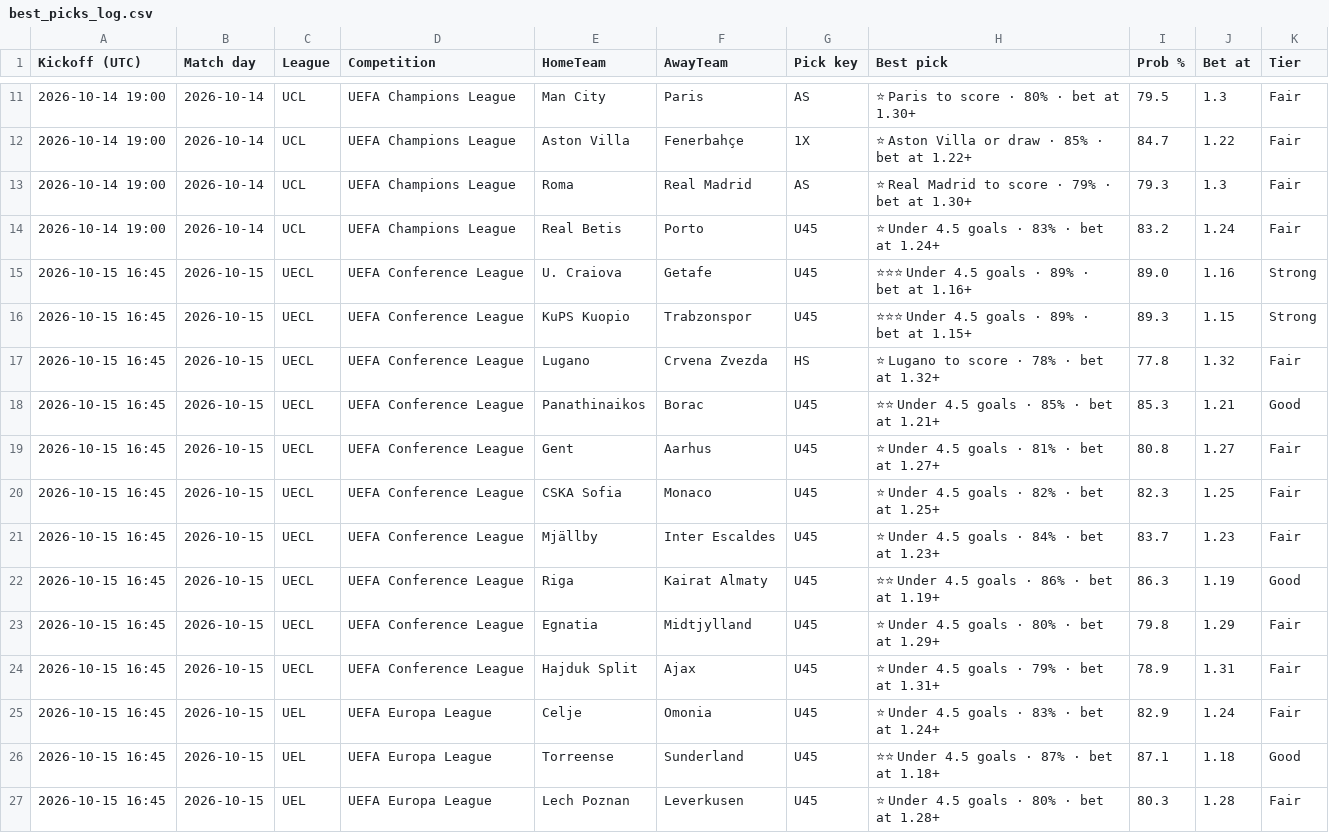
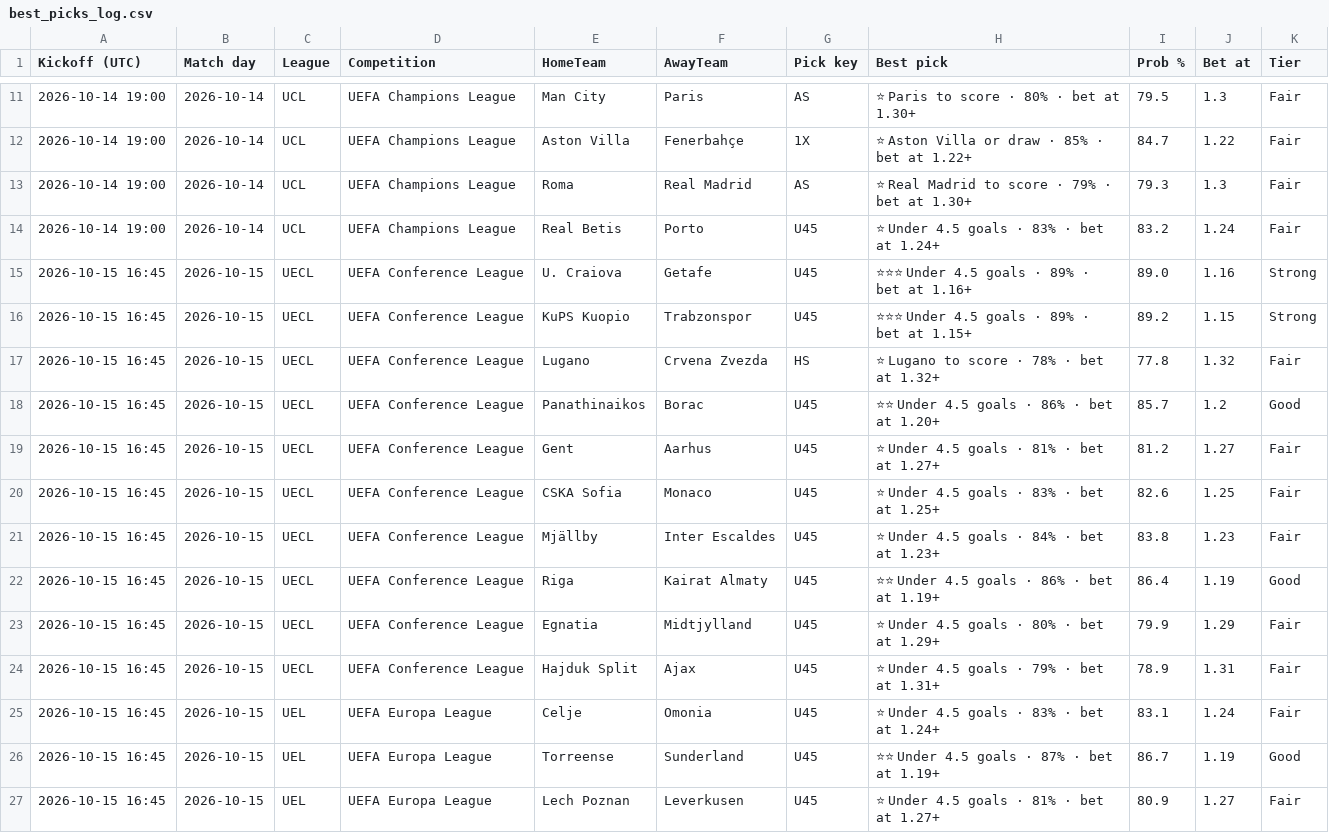
Before and after one commit to tambejasparh/epl-value-dashboard, a CSV file: best_picks_log.csv, drawn as a sheet; only a part is shown, gaps mark what is left out; the diff covers the shown part only.

```diff
--- a/best_picks_log.csv
+++ b/best_picks_log.csv
@@ -15,13 +15,13 @@ Kickoff (UTC),Match day,League,Competition,HomeTeam,AwayTeam,Pick key,Best pick,
 2026-10-15 16:45,2026-10-15,UECL,UEFA Conference League,U. Craiova,Getafe,U45,⭐⭐⭐ Under 4.5 goals · 89% · bet at 1.16+,89.0,1.16,Strong
-2026-10-15 16:45,2026-10-15,UECL,UEFA Conference League,KuPS Kuopio,Trabzonspor,U45,⭐⭐⭐ Under 4.5 goals · 89% · bet at 1.15+,89.3,1.15,Strong
+2026-10-15 16:45,2026-10-15,UECL,UEFA Conference League,KuPS Kuopio,Trabzonspor,U45,⭐⭐⭐ Under 4.5 goals · 89% · bet at 1.15+,89.2,1.15,Strong
 2026-10-15 16:45,2026-10-15,UECL,UEFA Conference League,Lugano,Crvena Zvezda,HS,⭐ Lugano to score · 78% · bet at 1.32+,77.8,1.32,Fair
-2026-10-15 16:45,2026-10-15,UECL,UEFA Conference League,Panathinaikos,Borac,U45,⭐⭐ Under 4.5 goals · 85% · bet at 1.21+,85.3,1.21,Good
-2026-10-15 16:45,2026-10-15,UECL,UEFA Conference League,Gent,Aarhus,U45,⭐ Under 4.5 goals · 81% · bet at 1.27+,80.8,1.27,Fair
-2026-10-15 16:45,2026-10-15,UECL,UEFA Conference League,CSKA Sofia,Monaco,U45,⭐ Under 4.5 goals · 82% · bet at 1.25+,82.3,1.25,Fair
-2026-10-15 16:45,2026-10-15,UECL,UEFA Conference League,Mjällby,Inter Escaldes,U45,⭐ Under 4.5 goals · 84% · bet at 1.23+,83.7,1.23,Fair
-2026-10-15 16:45,2026-10-15,UECL,UEFA Conference League,Riga,Kairat Almaty,U45,⭐⭐ Under 4.5 goals · 86% · bet at 1.19+,86.3,1.19,Good
-2026-10-15 16:45,2026-10-15,UECL,UEFA Conference League,Egnatia,Midtjylland,U45,⭐ Under 4.5 goals · 80% · bet at 1.29+,79.8,1.29,Fair
+2026-10-15 16:45,2026-10-15,UECL,UEFA Conference League,Panathinaikos,Borac,U45,⭐⭐ Under 4.5 goals · 86% · bet at 1.20+,85.7,1.2,Good
+2026-10-15 16:45,2026-10-15,UECL,UEFA Conference League,Gent,Aarhus,U45,⭐ Under 4.5 goals · 81% · bet at 1.27+,81.2,1.27,Fair
+2026-10-15 16:45,2026-10-15,UECL,UEFA Conference League,CSKA Sofia,Monaco,U45,⭐ Under 4.5 goals · 83% · bet at 1.25+,82.6,1.25,Fair
+2026-10-15 16:45,2026-10-15,UECL,UEFA Conference League,Mjällby,Inter Escaldes,U45,⭐ Under 4.5 goals · 84% · bet at 1.23+,83.8,1.23,Fair
+2026-10-15 16:45,2026-10-15,UECL,UEFA Conference League,Riga,Kairat Almaty,U45,⭐⭐ Under 4.5 goals · 86% · bet at 1.19+,86.4,1.19,Good
+2026-10-15 16:45,2026-10-15,UECL,UEFA Conference League,Egnatia,Midtjylland,U45,⭐ Under 4.5 goals · 80% · bet at 1.29+,79.9,1.29,Fair
 2026-10-15 16:45,2026-10-15,UECL,UEFA Conference League,Hajduk Split,Ajax,U45,⭐ Under 4.5 goals · 79% · bet at 1.31+,78.9,1.31,Fair
-2026-10-15 16:45,2026-10-15,UEL,UEFA Europa League,Celje,Omonia,U45,⭐ Under 4.5 goals · 83% · bet at 1.24+,82.9,1.24,Fair
-2026-10-15 16:45,2026-10-15,UEL,UEFA Europa League,Torreense,Sunderland,U45,⭐⭐ Under 4.5 goals · 87% · bet at 1.18+,87.1,1.18,Good
-2026-10-15 16:45,2026-10-15,UEL,UEFA Europa League,Lech Poznan,Leverkusen,U45,⭐ Under 4.5 goals · 80% · bet at 1.28+,80.3,1.28,Fair
+2026-10-15 16:45,2026-10-15,UEL,UEFA Europa League,Celje,Omonia,U45,⭐ Under 4.5 goals · 83% · bet at 1.24+,83.1,1.24,Fair
+2026-10-15 16:45,2026-10-15,UEL,UEFA Europa League,Torreense,Sunderland,U45,⭐⭐ Under 4.5 goals · 87% · bet at 1.19+,86.7,1.19,Good
+2026-10-15 16:45,2026-10-15,UEL,UEFA Europa League,Lech Poznan,Leverkusen,U45,⭐ Under 4.5 goals · 81% · bet at 1.27+,80.9,1.27,Fair
```
Also changed, not shown: 79 edited cells elsewhere in this file, data_snapshot/schedule.csv, data_snapshot/uefa.csv, 2 other files.
